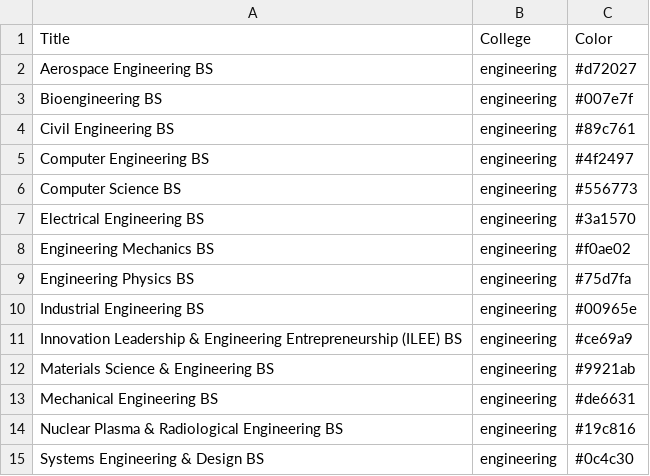
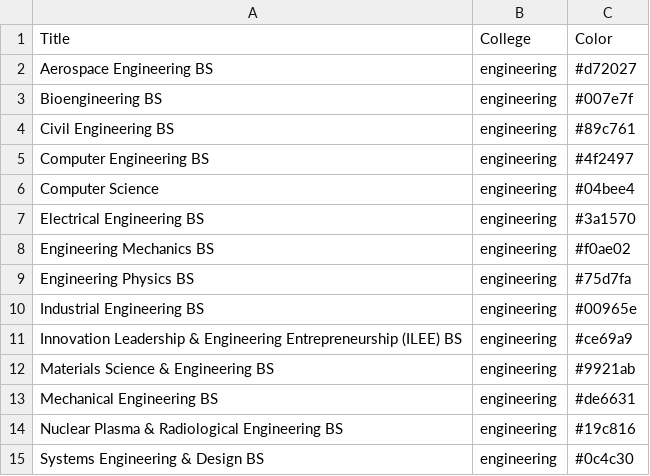
Before and after one commit to illinois/eng-metro-map, a CSV file: colors/majorcolors.csv, drawn as a sheet.

Commit message:
colors

```diff
--- a/colors/majorcolors.csv
+++ b/colors/majorcolors.csv
@@ -5,3 +5,3 @@ Civil Engineering BS,engineering,#89c761
 Computer Engineering BS,engineering,#4f2497
-Computer Science BS,engineering,#556773
+Computer Science,engineering,#04bee4
 Electrical Engineering BS,engineering,#3a1570
```
Also changed, not shown: 2 other files.
